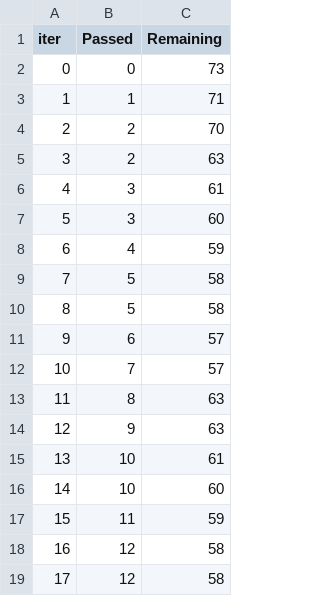
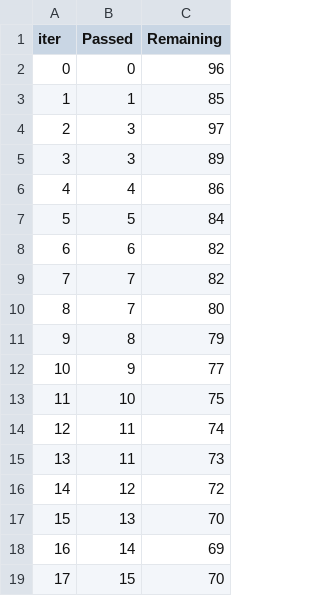
Before and after one commit to satishsharma27/End_to_student_exam_performance_predictor, a TSV file: catboost_info/time_left.tsv, drawn as a sheet; only a part is shown; the diff covers the shown part only.

```diff
--- a/catboost_info/time_left.tsv
+++ b/catboost_info/time_left.tsv
@@ -1,19 +1,19 @@
 iter	Passed	Remaining
-0	0	73
-1	1	71
-2	2	70
-3	2	63
-4	3	61
-5	3	60
-6	4	59
-7	5	58
-8	5	58
-9	6	57
-10	7	57
-11	8	63
-12	9	63
-13	10	61
-14	10	60
-15	11	59
-16	12	58
-17	12	58
+0	0	96
+1	1	85
+2	3	97
+3	3	89
+4	4	86
+5	5	84
+6	6	82
+7	7	82
+8	7	80
+9	8	79
+10	9	77
+11	10	75
+12	11	74
+13	11	73
+14	12	72
+15	13	70
+16	14	69
+17	15	70
```
Also changed, not shown: 158 edited cells elsewhere in this file, 10 other files.
